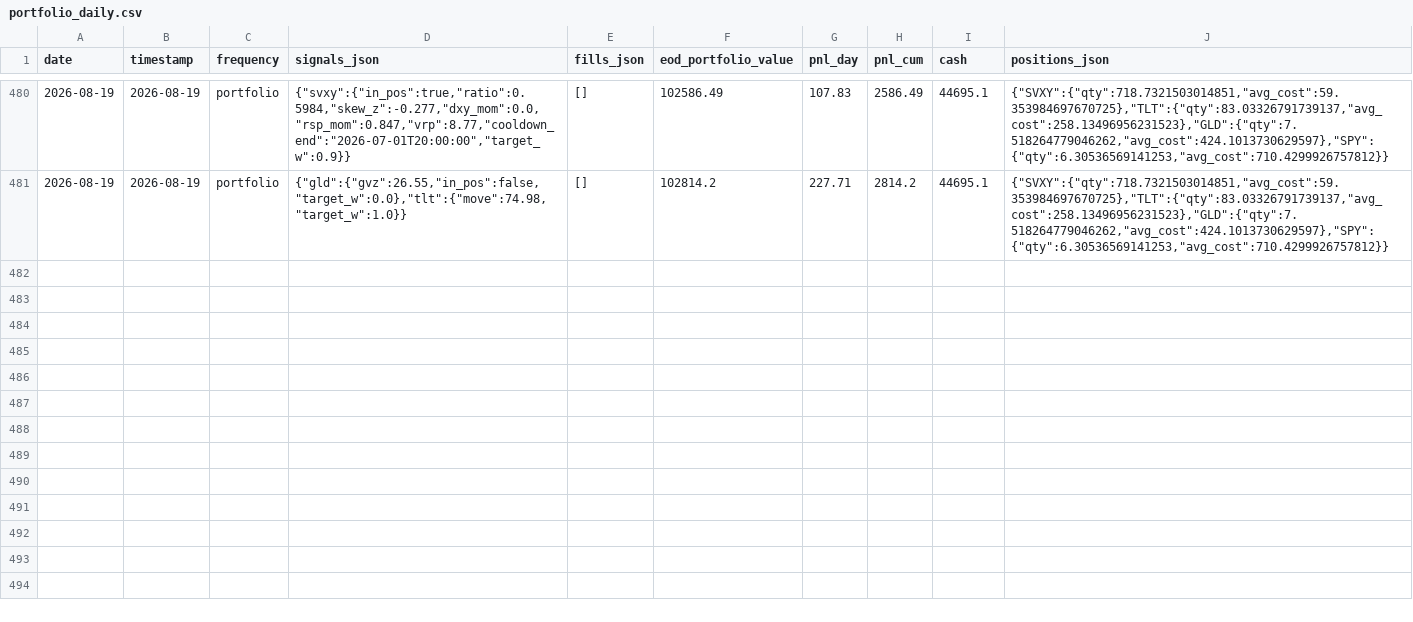
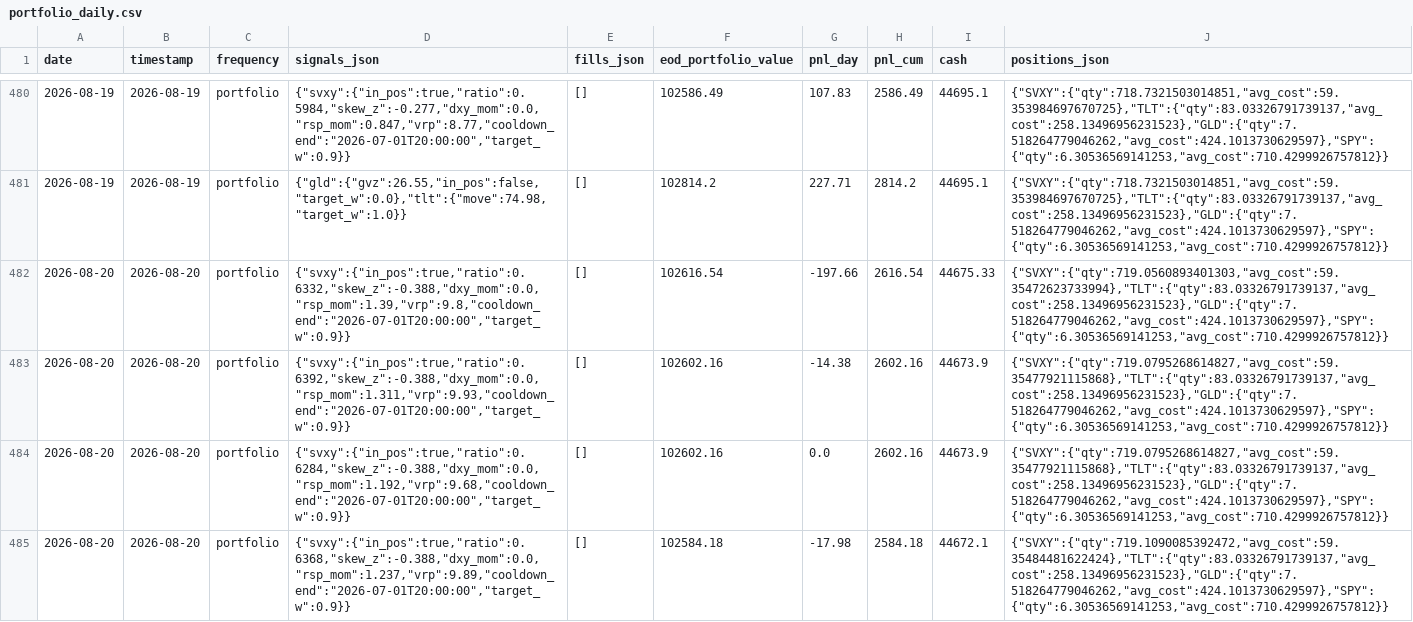
Before and after one commit to romandrianov-pixel/paper-trading-track-record, a CSV file: daily/four_way/portfolio_daily.csv, drawn as a sheet; only a part is shown, gaps mark what is left out; the diff covers the shown part only; the diff names each change by its address in the sheet, - before the commit and + after, or states it on an @@ line.

Commit message:
Daily state 2026-08-20

```diff
--- a/daily/four_way/portfolio_daily.csv
+++ b/daily/four_way/portfolio_daily.csv
+row 482: 2026-08-20 | 2026-08-20 | portfolio | {"svxy":{"in_pos":true,"ratio":0.6332,"skew_z":-0.388,"dxy_mom":0.0,"rsp_mom":1.39,"vrp":9.8,"cooldown_end":"2026-07-01T20:00:00","target_w":0.9}} | [] | 102616.54 | -197.66 | 2616.54 | 44675.33 | {"SVXY":{"qty":719.0560893401303,"avg_cost":59.35472623733994},"TLT":{"qty":83.03326791739137,"avg_cost":258.13496956231523},"GLD":{"qty":7.518264779046262,"avg_cost":424.1013730629597},"SPY":{"qty":6.30536569141253,"avg_cost":710.4299926757812}}
+row 483: 2026-08-20 | 2026-08-20 | portfolio | {"svxy":{"in_pos":true,"ratio":0.6392,"skew_z":-0.388,"dxy_mom":0.0,"rsp_mom":1.311,"vrp":9.93,"cooldown_end":"2026-07-01T20:00:00","target_w":0.9}} | [] | 102602.16 | -14.38 | 2602.16 | 44673.9 | {"SVXY":{"qty":719.0795268614827,"avg_cost":59.35477921115868},"TLT":{"qty":83.03326791739137,"avg_cost":258.13496956231523},"GLD":{"qty":7.518264779046262,"avg_cost":424.1013730629597},"SPY":{"qty":6.30536569141253,"avg_cost":710.4299926757812}}
+row 484: 2026-08-20 | 2026-08-20 | portfolio | {"svxy":{"in_pos":true,"ratio":0.6284,"skew_z":-0.388,"dxy_mom":0.0,"rsp_mom":1.192,"vrp":9.68,"cooldown_end":"2026-07-01T20:00:00","target_w":0.9}} | [] | 102602.16 | 0.0 | 2602.16 | 44673.9 | {"SVXY":{"qty":719.0795268614827,"avg_cost":59.35477921115868},"TLT":{"qty":83.03326791739137,"avg_cost":258.13496956231523},"GLD":{"qty":7.518264779046262,"avg_cost":424.1013730629597},"SPY":{"qty":6.30536569141253,"avg_cost":710.4299926757812}}
+row 485: 2026-08-20 | 2026-08-20 | portfolio | {"svxy":{"in_pos":true,"ratio":0.6368,"skew_z":-0.388,"dxy_mom":0.0,"rsp_mom":1.237,"vrp":9.89,"cooldown_end":"2026-07-01T20:00:00","target_w":0.9}} | [] | 102584.18 | -17.98 | 2584.18 | 44672.1 | {"SVXY":{"qty":719.1090085392472,"avg_cost":59.35484481622424},"TLT":{"qty":83.03326791739137,"avg_cost":258.13496956231523},"GLD":{"qty":7.518264779046262,"avg_cost":424.1013730629597},"SPY":{"qty":6.30536569141253,"avg_cost":710.4299926757812}}
```
Also changed, not shown: 4 added rows elsewhere in this file, daily/donchian_crypto.csv, daily/four_way/svxy_hourly.csv, 45 other files.
